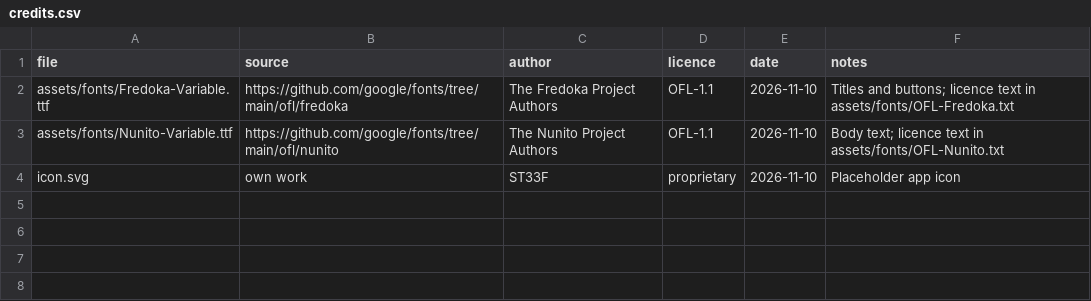
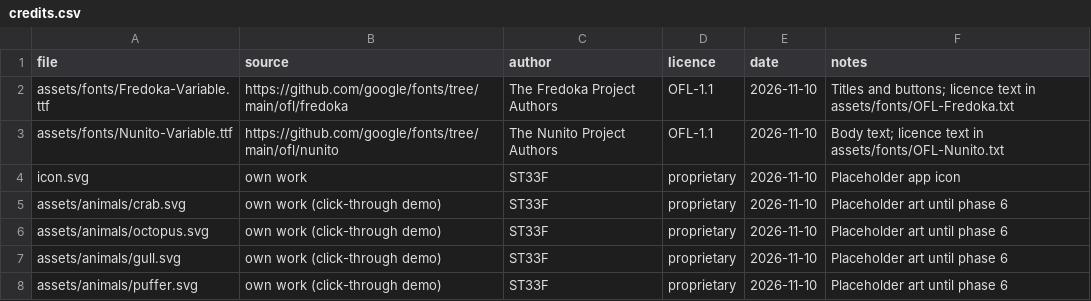
Before and after one commit to dm-utils/whitecap, a CSV file: assets/credits.csv, drawn as a sheet; the diff names each change by its address in the sheet, - before the commit and + after, or states it on an @@ line.

Commit message:
Phase 3 vertical slice: deterministic sim, tide island, 3 animals, bots, match view, HUD, results
- sim: integer-only rules at 30 Hz (milli-tiles, x100 hp, 4096 angles), xorshift32, fixed sin/atan tables,
  commands in / events + FNV-1a state hash + result out, snapshot/restore; portable spec for the C++ port
- content as data: rules, animals (crab/octopus/gull), bots, path, island 'cove' generated once by a tool
- bots: utility AI inside the tick (goal sampling, spread early, aggression grows with the tide, hurt bots flee)
- view: 80 px tiles, interpolation, camera with look-ahead and drop-in intro, foam and tide warning,
  keyboard-only controls with auto-aim (mouse optional), HUD, messages from sim events
- result screen: pearls per place and KO, stats, mastery, Treasure Path rewards; saved through Platform
- tests: sim rules, determinism, snapshot/restore, golden traces, result bookkeeping, asset credits (145 total)
- balance runner: 150 bot matches -> win share 31/35/33 %, average match 2:56
- web smoke: plays the match via the debug entry (fast tide, god mode in debug builds only), logs fps

```diff
--- a/assets/credits.csv
+++ b/assets/credits.csv
+row 5: assets/animals/crab.svg | own work (click-through demo) | ST33F | proprietary | 2026-11-10 | Placeholder art until phase 6
+row 6: assets/animals/octopus.svg | own work (click-through demo) | ST33F | proprietary | 2026-11-10 | Placeholder art until phase 6
+row 7: assets/animals/gull.svg | own work (click-through demo) | ST33F | proprietary | 2026-11-10 | Placeholder art until phase 6
+row 8: assets/animals/puffer.svg | own work (click-through demo) | ST33F | proprietary | 2026-11-10 | Placeholder art until phase 6
```
Also changed, not shown: i18n/strings.csv, 43 other files.
